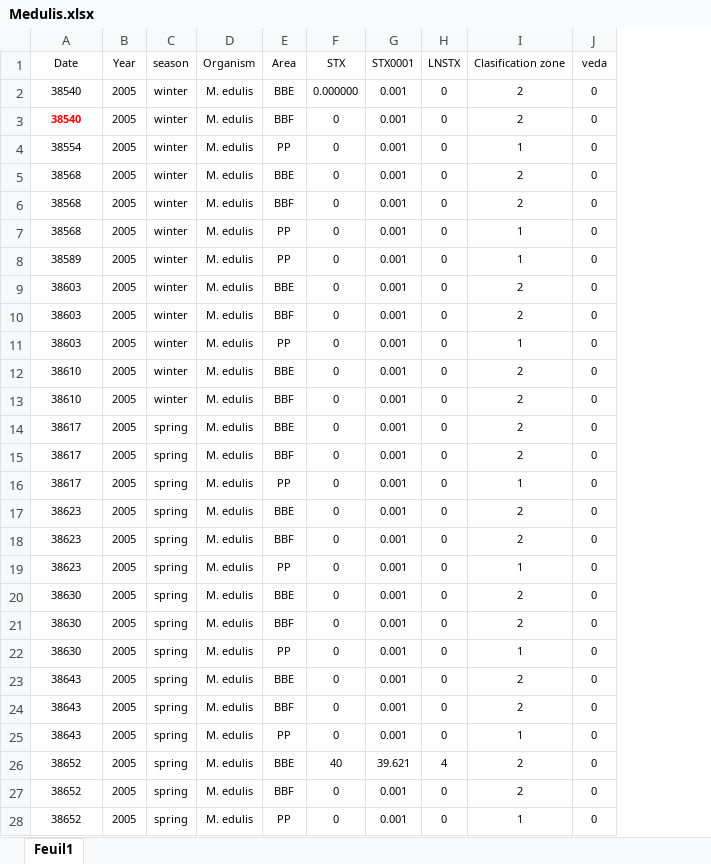
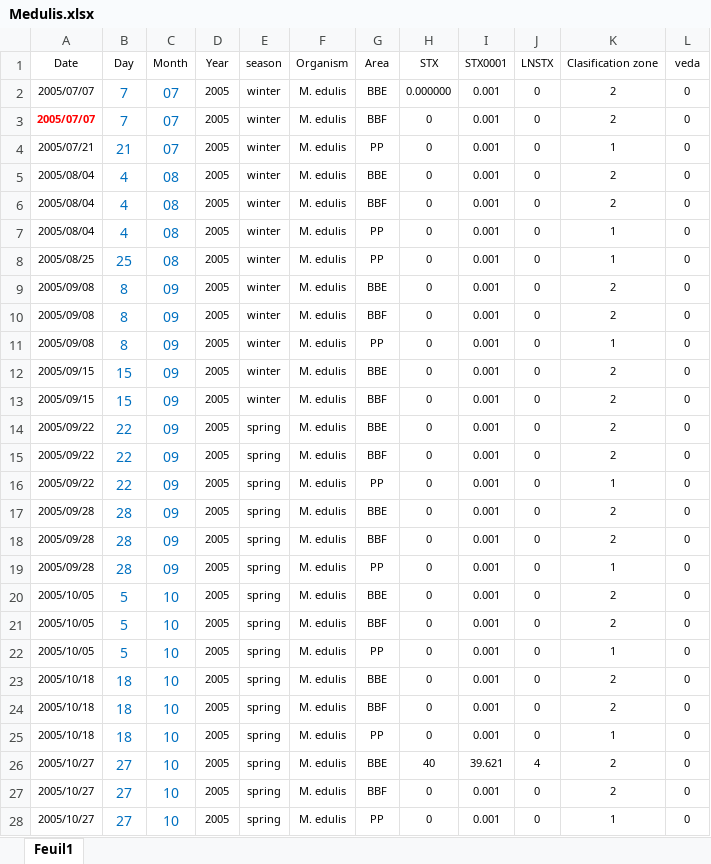
Before and after one commit to andycada/FANS, an Excel workbook: Data/Medulis.xlsx, sheet Feuil1, drawn as a sheet; only a part is shown; values as stored, in another font and other column widths than the file's, no borders; the diff covers the shown part only; the diff names each change by its address in the sheet, - before the commit and + after, or states it on an @@ line.

```diff
--- a/Data/Medulis.xlsx (sheet Feuil1)
+++ b/Data/Medulis.xlsx (sheet Feuil1)
+column B (Day), rows 2-28: 7 | 7 | 21 | 4 | 4 | 4 | 25 | 8 | 8 | 8 | 15 | 15 | 22 | 22 | 22 | 28 | 28 | 28 | 5 | 5 | 5 | 18 | 18 | 18 | 27 | 27 | 27
+column C (Month), rows 2-28: 07 | 07 | 07 | 08 | 08 | 08 | 08 | 09 | 09 | 09 | 09 | 09 | 09 | 09 | 09 | 09 | 09 | 09 | 10 | 10 | 10 | 10 | 10 | 10 | 10 | 10 | 10
-A2:A3 (Date): 38540
+A2:A3 (Date): 2005/07/07
-A4 (Date): 38554
+A4 (Date): 2005/07/21
-A5:A7 (Date): 38568
+A5:A7 (Date): 2005/08/04
-A8 (Date): 38589
+A8 (Date): 2005/08/25
-A9:A11 (Date): 38603
+A9:A11 (Date): 2005/09/08
-A12:A13 (Date): 38610
+A12:A13 (Date): 2005/09/15
-A14:A16 (Date): 38617
+A14:A16 (Date): 2005/09/22
-A17:A19 (Date): 38623
+A17:A19 (Date): 2005/09/28
-A20:A22 (Date): 38630
+A20:A22 (Date): 2005/10/05
-A23:A25 (Date): 38643
+A23:A25 (Date): 2005/10/18
-A26:A28 (Date): 38652
+A26:A28 (Date): 2005/10/27
```
Also changed, not shown: 1331 edited cells elsewhere in this sheet, Data/Aater.xlsx, Data/BBE-R.xlsx, 3 other files.
